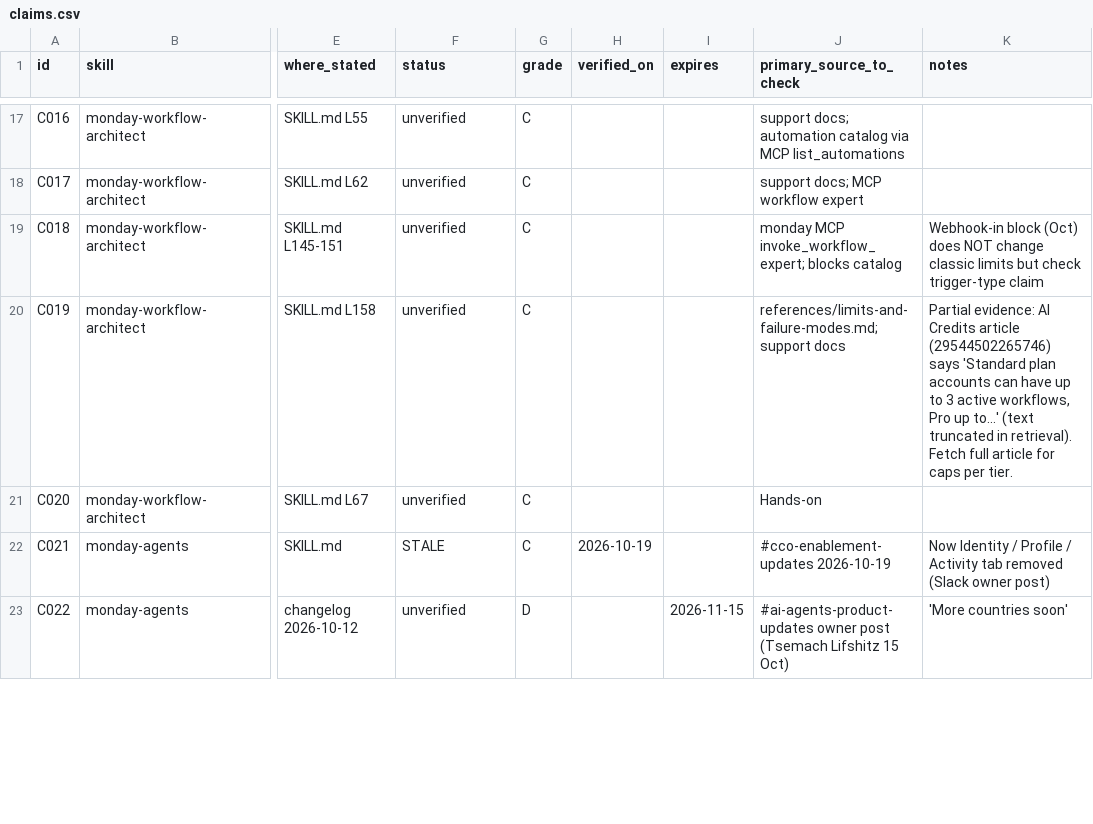
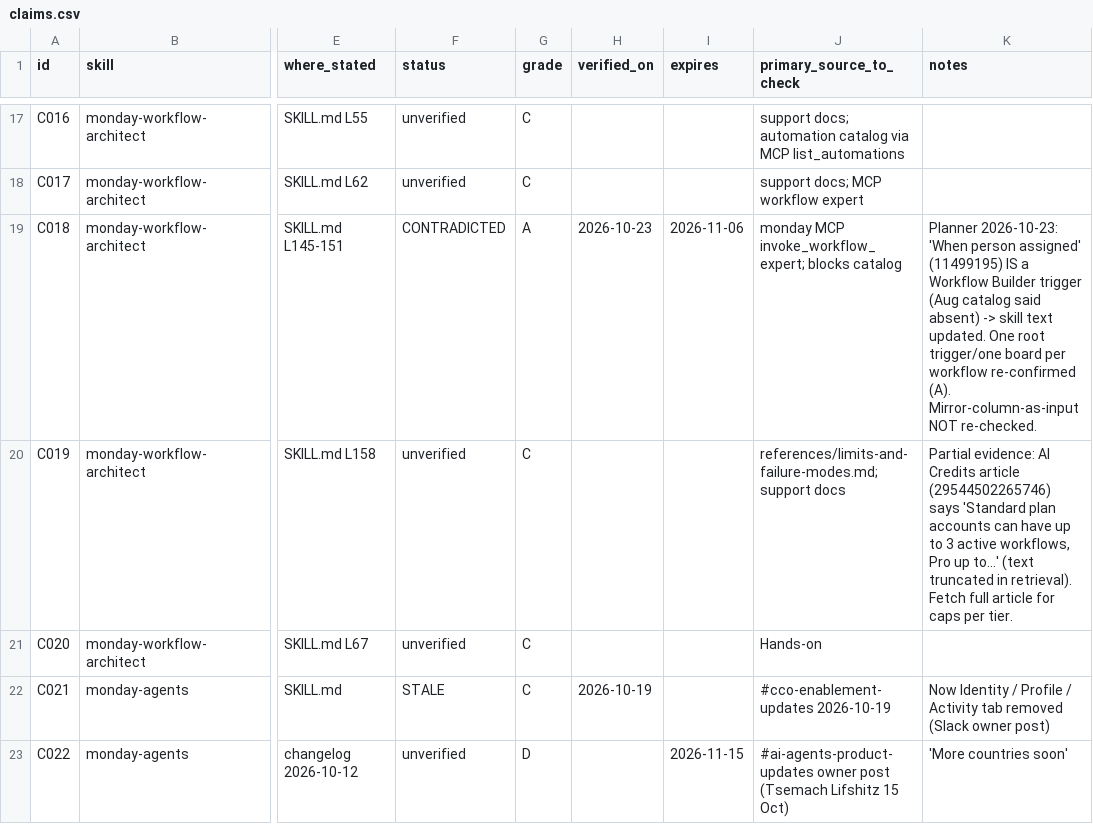
Before and after one commit to sebseegy/plugin, a CSV file: bastis-service-toolkit/skills/weekly-pulse/references/audit/claims.csv, drawn as a sheet; only a part is shown, gaps mark what is left out; the diff covers the shown part only; the diff names each change by its address in the sheet, - before the commit and + after, or states it on an @@ line.

Commit message:
monday-workflow-architect: refresh from 23 Oct live check + #ask-ai-workflows (v1.4.2)
- Correct stale claim: "When person assigned" is now a Workflow Builder
  trigger (planner, 2026-10-23). One-board/one-trigger limit re-confirmed.
- blocks-catalog: add live-checked table (webhook/manual triggers,
  Categorize with AI, Code, MCP, HTTP, wait, loop, email send-and-wait;
  no Slack approval block) with block kinds and routes.
- limits: add Oct field reports (archive deactivates workflow, Find
  Matching Item, code-block failures, generated-condition bug, Microsoft
  file blocks unstable, API 2026-10 mention-picker risk, feature gaps).
  Marked reported/grade D.
- SKILL.md: design + build guidance, run-once and editor-link tools,
  test-path warning for generated workflows.
- changelog + claims ledger updated; version 1.4.2.

```diff
--- a/bastis-service-toolkit/skills/weekly-pulse/references/audit/claims.csv
+++ b/bastis-service-toolkit/skills/weekly-pulse/references/audit/claims.csv
-F19 (status): unverified
+F19 (status): CONTRADICTED
-G19 (grade): C
+G19 (grade): A
-H19 (verified_on): (empty)
+H19 (verified_on): 2026-10-23
-I19 (expires): (empty)
+I19 (expires): 2026-11-06
-K19 (notes): Webhook-in block (Oct) does NOT change classic limits but check trigger-type claim
+K19 (notes): Planner 2026-10-23: 'When person assigned' (11499195) IS a Workflow Builder trigger (Aug catalog said absent) -> skill text updated. One root trigger/one board per workflow re-confirmed (A). Mirror-column-as-input NOT re-checked.
```
Also changed, not shown: 6 added rows and 1 edited cell elsewhere in this file, 8 other files.
